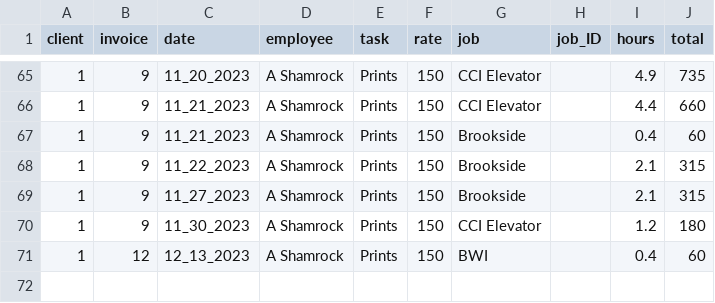
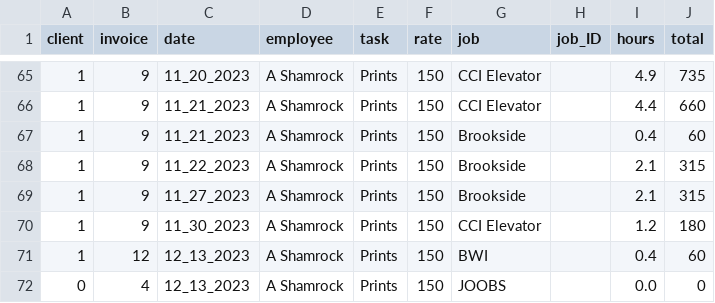
Before and after one commit to ashamrock/TestTable, a CSV file: db.csv, drawn as a sheet; only a part is shown, gaps mark what is left out; the diff names each change by its address in the sheet, - before the commit and + after, or states it on an @@ line.

Commit message:
0,4,12_13_2023,A Shamrock,Prints,150,JOOBS,,0.0,0, ||

```diff
--- a/db.csv
+++ b/db.csv
+row 72: 0 | 4 | 12_13_2023 | A Shamrock | Prints | 150 | JOOBS |  | 0.0 | 0
```
